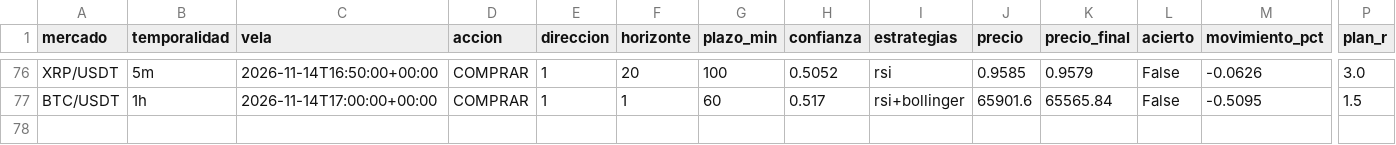
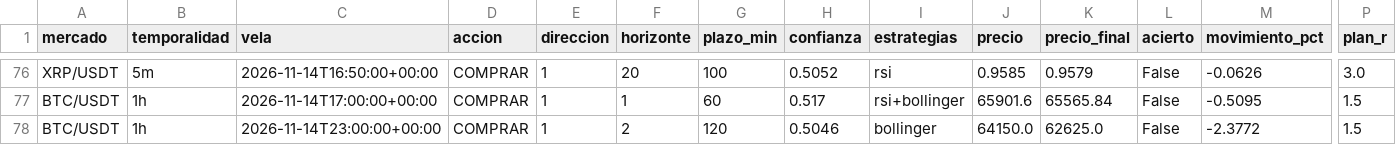
Before and after one commit to Andriuu20/analista-tecnico, a CSV file: vivo.csv, drawn as a sheet; only a part is shown, gaps mark what is left out; rows hold the shown columns only; the diff names each change by its address in the sheet, - before the commit and + after, or states it on an @@ line.

```diff
--- a/vivo.csv
+++ b/vivo.csv
+row 78: BTC/USDT | 1h | 2026-11-14T23:00:00+00:00 | COMPRAR | 1 | 2 | 120 | 0.5046 | bollinger | 64150.0 | 62625.0 | False | -2.3772 | 1.5
```
Also changed, not shown: 2 other files.
